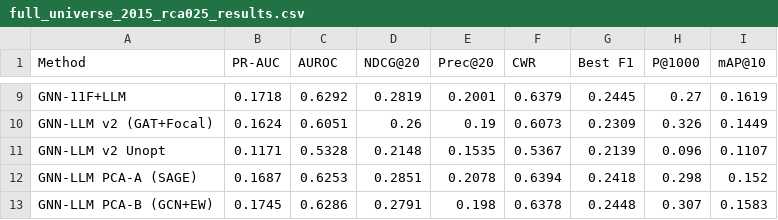
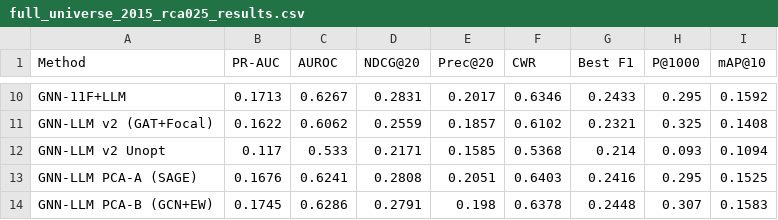
Before and after one commit to Ashwanth001/IndigoResearch, a CSV file: full_universe_eval/full_universe_2015_rca025_results.csv, drawn as a sheet; only a part is shown, gaps mark what is left out; addresses are those after the commit; the diff covers the shown part only; the diff names each change by its address in the sheet, - before the commit and + after, or states it on an @@ line.

```diff
--- a/full_universe_eval/full_universe_2015_rca025_results.csv
+++ b/full_universe_eval/full_universe_2015_rca025_results.csv
-B10 (PR-AUC): 0.1718
+B10 (PR-AUC): 0.1713
-C10 (AUROC): 0.6292
+C10 (AUROC): 0.6267
-D10 (NDCG@20): 0.2819
+D10 (NDCG@20): 0.2831
-E10 (Prec@20): 0.2001
+E10 (Prec@20): 0.2017
-F10 (CWR): 0.6379
+F10 (CWR): 0.6346
-G10 (Best F1): 0.2445
+G10 (Best F1): 0.2433
-H10 (P@1000): 0.27
+H10 (P@1000): 0.295
-I10 (mAP@10): 0.1619
+I10 (mAP@10): 0.1592
-B11 (PR-AUC): 0.1624
+B11 (PR-AUC): 0.1622
-C11 (AUROC): 0.6051
+C11 (AUROC): 0.6062
-D11 (NDCG@20): 0.26
+D11 (NDCG@20): 0.2559
-E11 (Prec@20): 0.19
+E11 (Prec@20): 0.1857
-F11 (CWR): 0.6073
+F11 (CWR): 0.6102
-G11 (Best F1): 0.2309
+G11 (Best F1): 0.2321
-H11 (P@1000): 0.326
+H11 (P@1000): 0.325
-I11 (mAP@10): 0.1449
+I11 (mAP@10): 0.1408
-B12 (PR-AUC): 0.1171
+B12 (PR-AUC): 0.117
-C12 (AUROC): 0.5328
+C12 (AUROC): 0.533
-D12 (NDCG@20): 0.2148
+D12 (NDCG@20): 0.2171
-E12 (Prec@20): 0.1535
+E12 (Prec@20): 0.1585
-F12 (CWR): 0.5367
+F12 (CWR): 0.5368
-G12 (Best F1): 0.2139
+G12 (Best F1): 0.214
-H12 (P@1000): 0.096
+H12 (P@1000): 0.093
-I12 (mAP@10): 0.1107
+I12 (mAP@10): 0.1094
-B13 (PR-AUC): 0.1687
+B13 (PR-AUC): 0.1676
-C13 (AUROC): 0.6253
+C13 (AUROC): 0.6241
-D13 (NDCG@20): 0.2851
+D13 (NDCG@20): 0.2808
-E13 (Prec@20): 0.2078
+E13 (Prec@20): 0.2051
-F13 (CWR): 0.6394
+F13 (CWR): 0.6403
-G13 (Best F1): 0.2418
+G13 (Best F1): 0.2416
-H13 (P@1000): 0.298
+H13 (P@1000): 0.295
-I13 (mAP@10): 0.152
+I13 (mAP@10): 0.1525
```
Also changed, not shown: 2 added rows and 24 edited cells elsewhere in this file, full_universe_eval/full_universe_combined_results.csv, full_universe_eval/full_universe_rca025_combined_results.csv, 17 other files.
